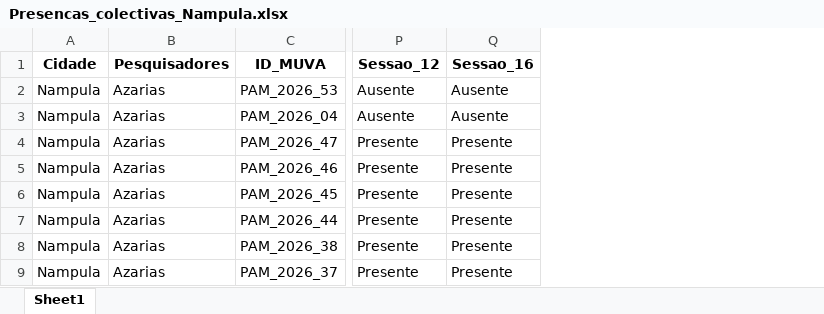
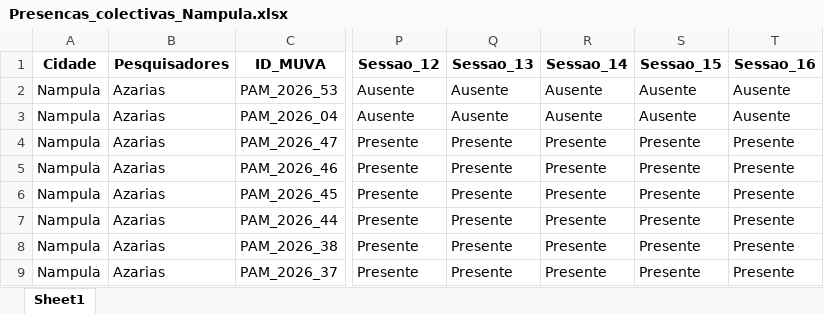
Before and after one commit to muvamis/dash_pam_verde_c3_2026, an Excel workbook: Presencas_colectivas_Nampula.xlsx, sheet Sheet1, drawn as a sheet; only a part is shown, gaps mark what is left out; values as stored, in another font and other column widths than the file's, no borders; the diff names each change by its address in the sheet, - before the commit and + after, or states it on an @@ line.

```diff
--- a/Presencas_colectivas_Nampula.xlsx (sheet Sheet1)
+++ b/Presencas_colectivas_Nampula.xlsx (sheet Sheet1)
+column Q (Sessao_13), rows 2-9: Ausente | Ausente | Presente | Presente | Presente | Presente | Presente | Presente
+column R (Sessao_14), rows 2-9: Ausente | Ausente | Presente | Presente | Presente | Presente | Presente | Presente
+column S (Sessao_15), rows 2-9: Ausente | Ausente | Presente | Presente | Presente | Presente | Presente | Presente
```
Also changed, not shown: Financeiro_Report.xlsx, Presencas_colectivas.xlsx, 2 other files.
